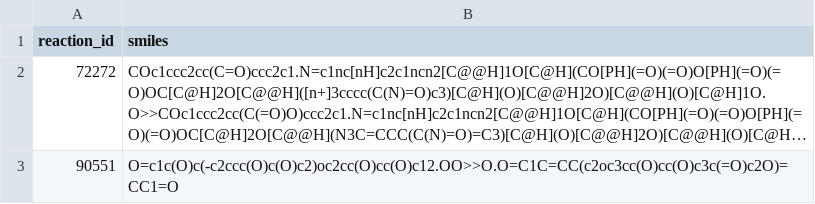
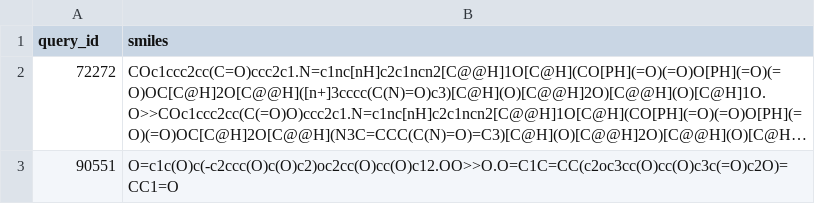
Before and after one commit to magarveylab/bloom-publication, a CSV file: sample_data/sample_rxns.csv, drawn as a sheet; long unchanged cells end in …; the diff names each change by its address in the sheet, - before the commit and + after, or states it on an @@ line.

```diff
--- a/sample_data/sample_rxns.csv
+++ b/sample_data/sample_rxns.csv
-A1: reaction_id
+A1: query_id
```
Also changed, not shown: 8 other files.
